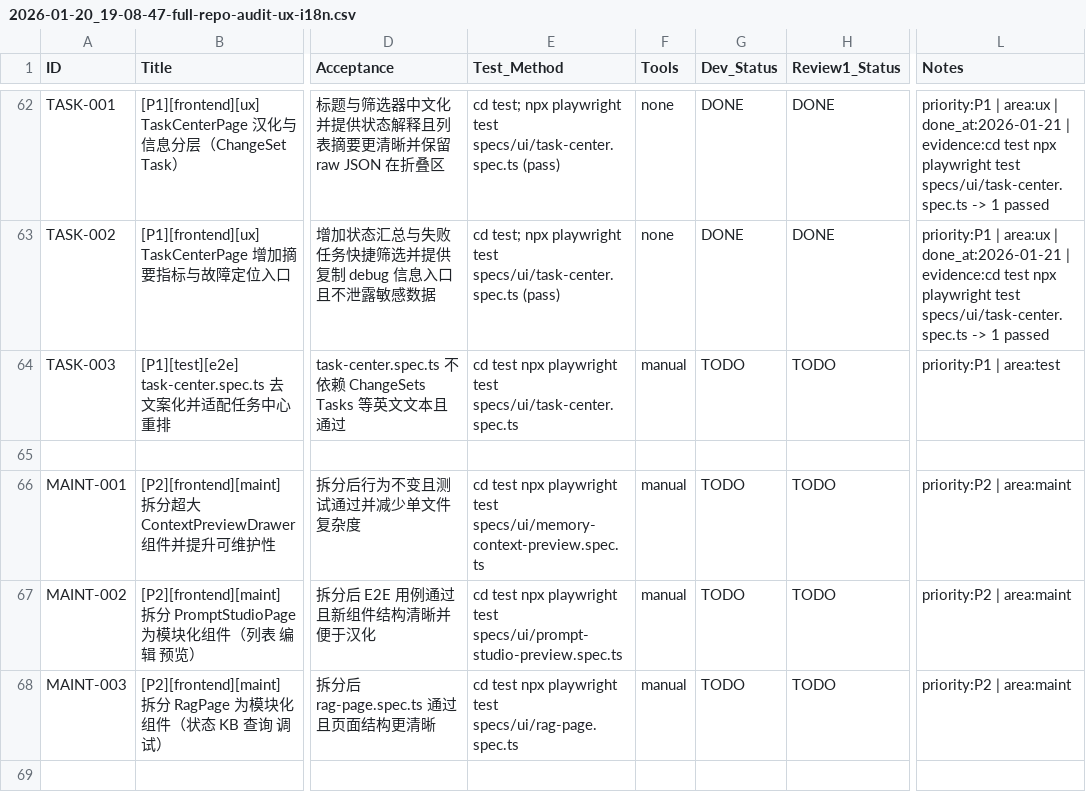
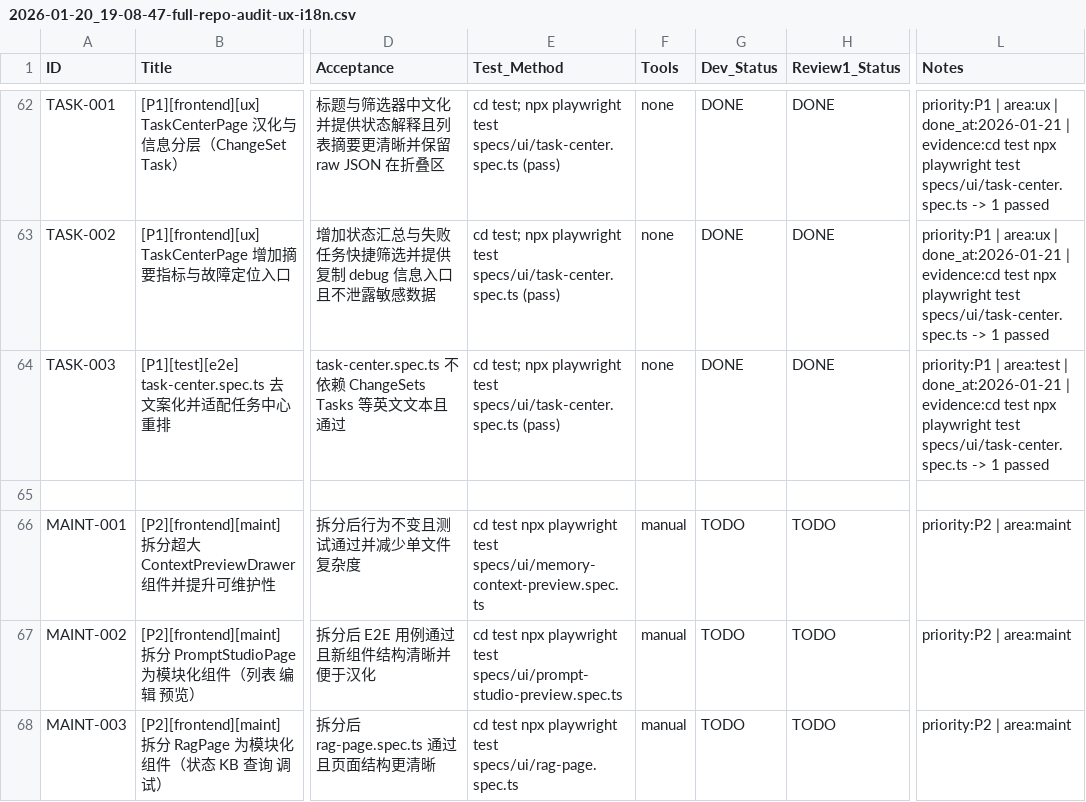
Before and after one commit to inliver233/Ai-Novel-Demo, a CSV file: issues/2026-01-20_19-08-47-full-repo-audit-ux-i18n.csv, drawn as a sheet; only a part is shown, gaps mark what is left out; the shorter side is filled out with more unchanged rows; the diff names each change by its address in the sheet, - before the commit and + after, or states it on an @@ line.

Commit message:
[TASK-003] [P1][test][e2e] task-center.spec.ts 去文案化并适配任务中心重排

```diff
--- a/issues/2026-01-20_19-08-47-full-repo-audit-ux-i18n.csv
+++ b/issues/2026-01-20_19-08-47-full-repo-audit-ux-i18n.csv
-E64 (Test_Method): cd test npx playwright test specs/ui/task-center.spec.ts
+E64 (Test_Method): cd test; npx playwright test specs/ui/task-center.spec.ts (pass)
-F64 (Tools): manual
+F64 (Tools): none
-G64 (Dev_Status): TODO
+G64 (Dev_Status): DONE
-H64 (Review1_Status): TODO
+H64 (Review1_Status): DONE
-L64 (Notes): …| area:test
+L64 (Notes): …| area:test | done_at:2026-01-21 | evidence:cd test npx playwright test specs/ui/task-center.spec.ts -> 1 passed
```
Also changed, not shown: 1 other file.
